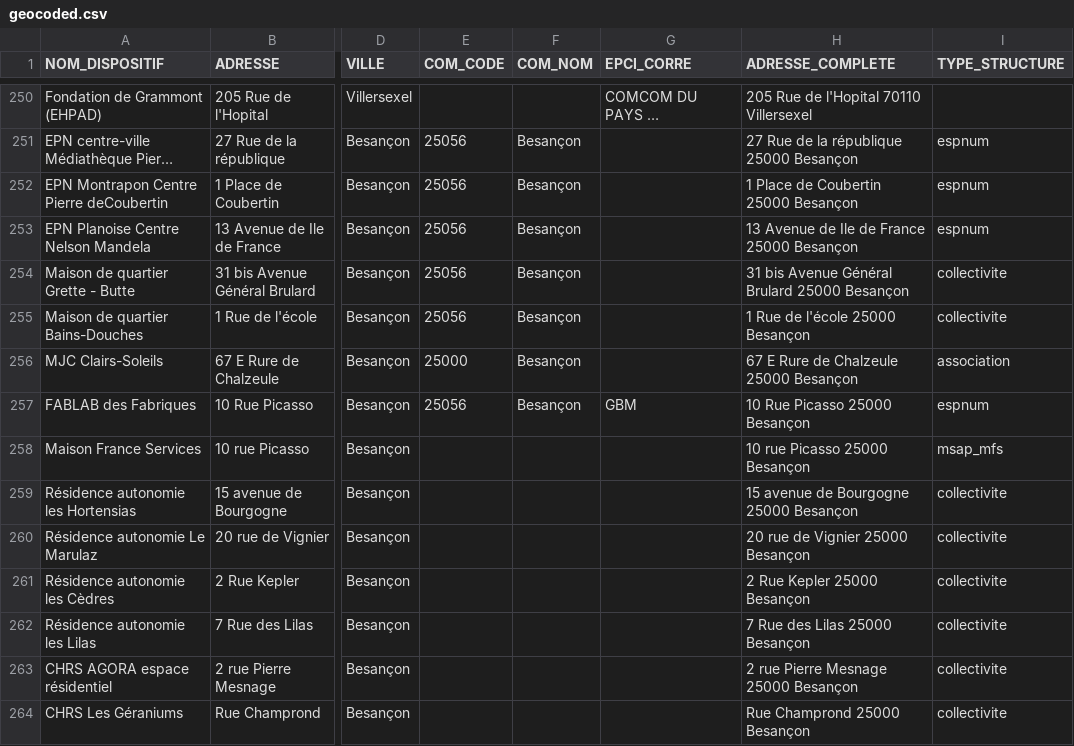
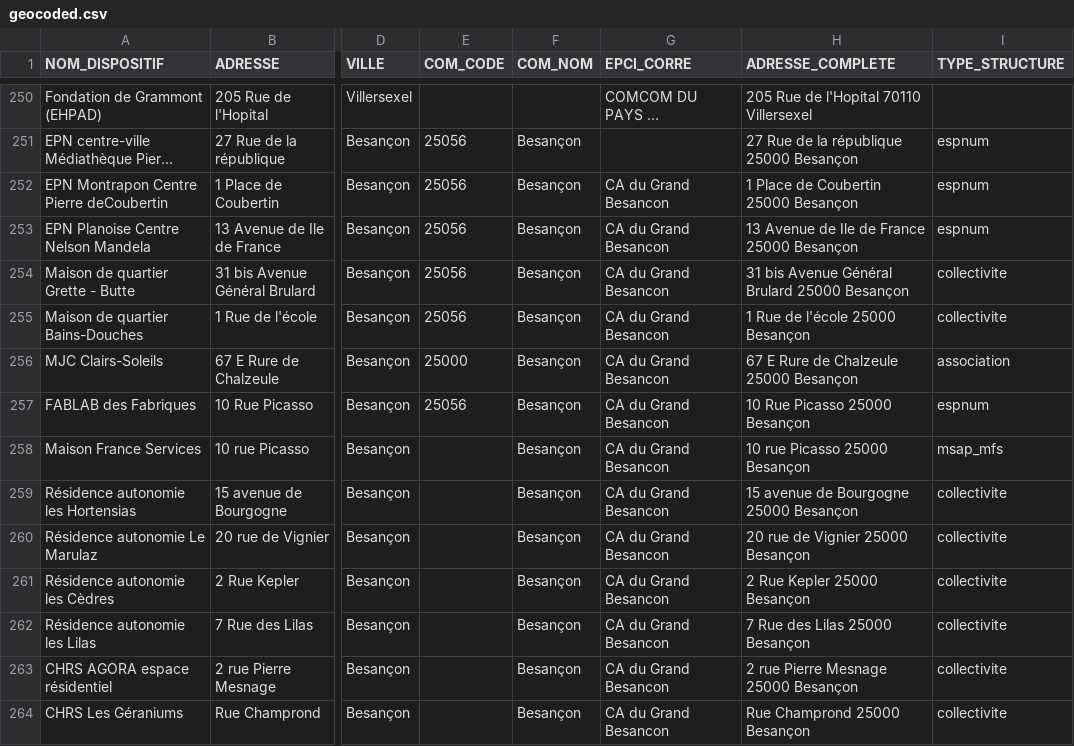
Before and after one commit to multi-coop/data-doubs-inclusion, a CSV file: csv/geocoding/geocoded.csv, drawn as a sheet; only a part is shown, gaps mark what is left out; long unchanged cells end in …; the diff covers the shown part only; the diff names each change by its address in the sheet, - before the commit and + after, or states it on an @@ line.

Commit message:
Commit on branch 'datami-2024-06-04-geocoded-csv-8cec1a16-76db-47d9-ae67-80396ee6f3a9' Date: 04/06/2024 Time: 08:57:15

```diff
--- a/csv/geocoding/geocoded.csv
+++ b/csv/geocoding/geocoded.csv
-G252:G256 (EPCI_CORRE): (empty)
+G252:G256 (EPCI_CORRE): CA du Grand Besancon
-G257 (EPCI_CORRE): GBM
+G257 (EPCI_CORRE): CA du Grand Besancon
-F258:F264 (COM_NOM): (empty)
+F258:F264 (COM_NOM): Besançon
-G258:G264 (EPCI_CORRE): (empty)
+G258:G264 (EPCI_CORRE): CA du Grand Besancon
```
Also changed, not shown: 19 edited cells elsewhere in this file.
